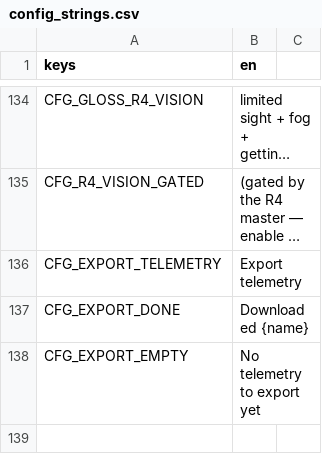
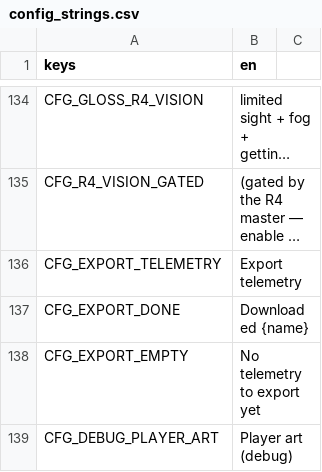
Before and after one commit to Qustom/junkyard, a CSV file: Game/ui/config/config_strings.csv, drawn as a sheet; only a part is shown, gaps mark what is left out; long unchanged cells end in …; the diff names each change by its address in the sheet, - before the commit and + after, or states it on an @@ line.

```diff
--- a/Game/ui/config/config_strings.csv
+++ b/Game/ui/config/config_strings.csv
+row 139: CFG_DEBUG_PLAYER_ART | Player art (debug)
```
Also changed, not shown: 3 other files.
